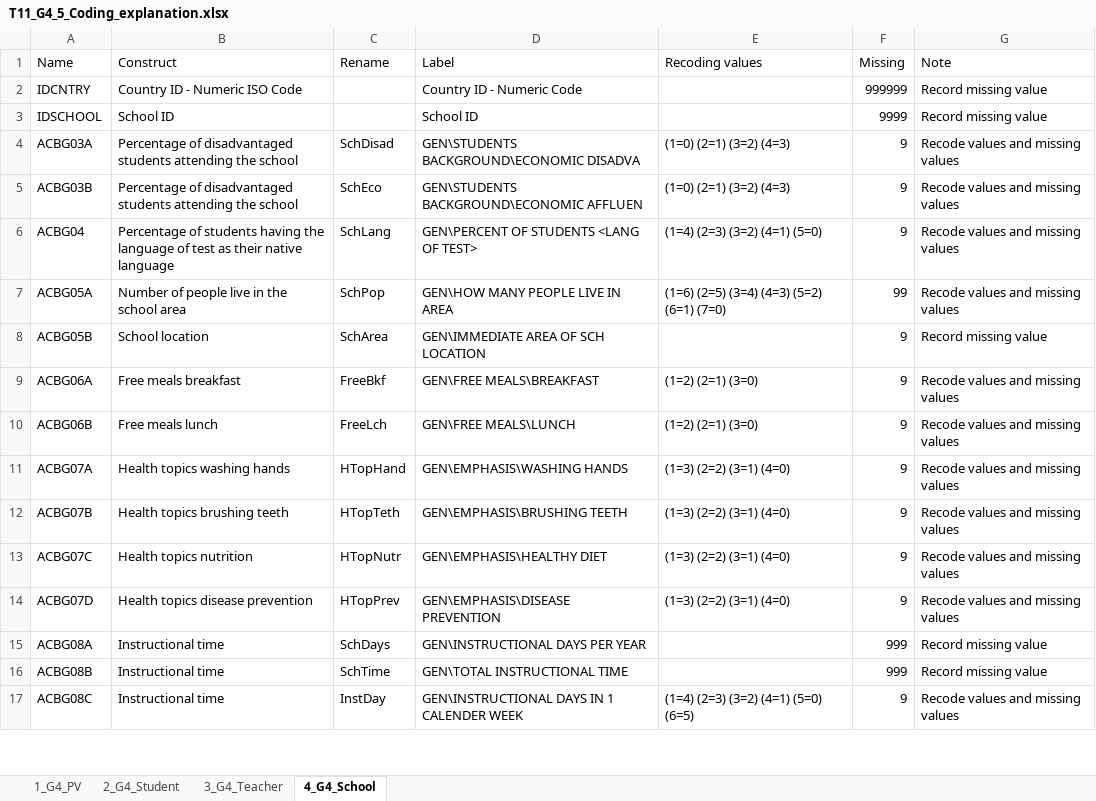
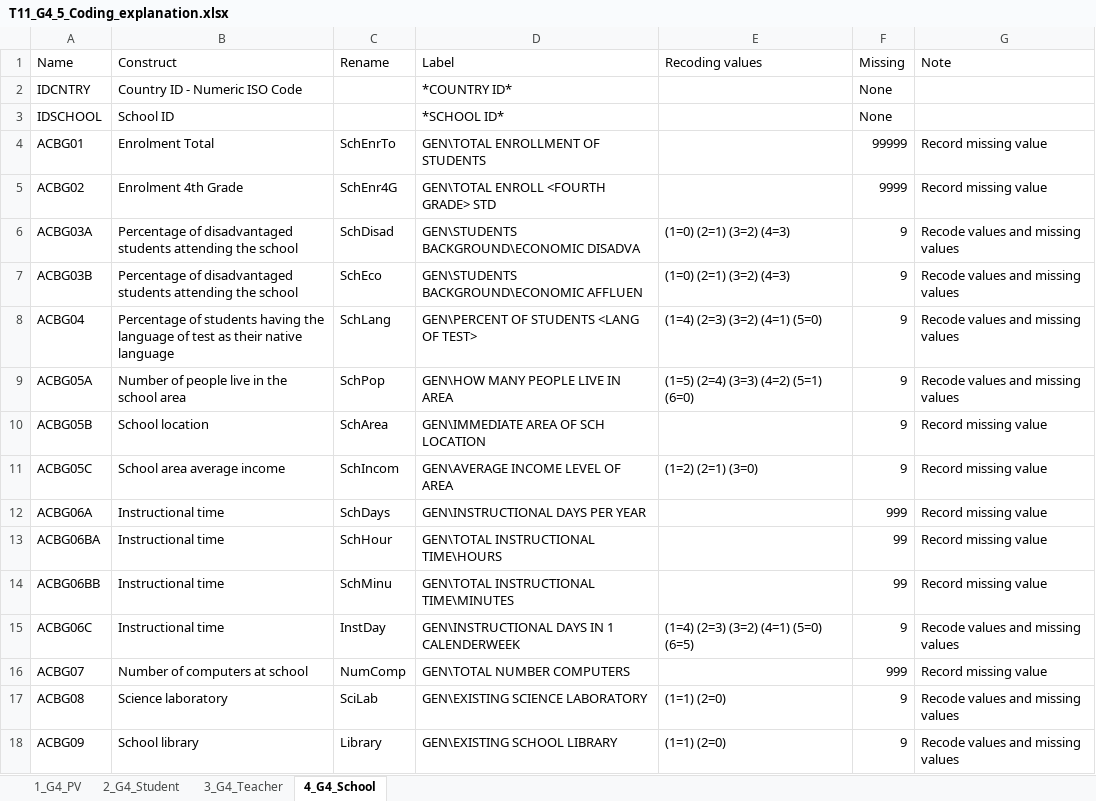
Before and after one commit to tonyctan/CEMO-PhD, an Excel workbook: RA/Nani_2022/T_11/T11_G4_5_Coding_explanation.xlsx, sheet 4_G4_School, drawn as a sheet; only a part is shown; values as stored, in another font and other column widths than the file's, no cell formats; removed rows and columns are numbered as before the commit, all else as after; the diff covers the shown part only; the diff names each change by its address in the sheet, - before the commit and + after, or states it on an @@ line.

Commit message:
Complete TIMSS 2011 Teacher and School

```diff
--- a/RA/Nani_2022/T_11/T11_G4_5_Coding_explanation.xlsx (sheet 4_G4_School)
+++ b/RA/Nani_2022/T_11/T11_G4_5_Coding_explanation.xlsx (sheet 4_G4_School)
-D2 (Label): Country ID - Numeric Code
+D2 (Label): *COUNTRY ID*
-F2 (Missing): 999999
+F2 (Missing): None
-G2:G3 (Note): Record missing value
+G2:G3 (Note): (empty)
-D3 (Label): School ID
+D3 (Label): *SCHOOL ID*
-F3 (Missing): 9999
+F3 (Missing): None
+row 4: ACBG01 | Enrolment Total | SchEnrTo | GEN\TOTAL ENROLLMENT OF STUDENTS |  | 99999 | Record missing value
+row 5: ACBG02 | Enrolment 4th Grade | SchEnr4G | GEN\TOTAL ENROLL <FOURTH GRADE> STD |  | 9999 | Record missing value
-E9 (Recoding values): (1=6) (2=5) (3=4) (4=3) (5=2) (6=1) (7=0)
+E9 (Recoding values): (1=5) (2=4) (3=3) (4=2) (5=1) (6=0)
-F9 (Missing): 99
+F9 (Missing): 9
+row 11: ACBG05C | School area average income | SchIncom | GEN\AVERAGE INCOME LEVEL OF AREA | (1=2) (2=1) (3=0) | 9 | Record missing value
-B12 (Construct): Free meals breakfast
+B12 (Construct): Instructional time
-C12 (Rename): FreeBkf
+C12 (Rename): SchDays
-D12 (Label): GEN\FREE MEALS\BREAKFAST
+D12 (Label): GEN\INSTRUCTIONAL DAYS PER YEAR
-E12 (Recoding values): (1=2) (2=1) (3=0)
+E12 (Recoding values): (empty)
-F12 (Missing): 9
+F12 (Missing): 999
-G12 (Note): Recode values and missing values
+G12 (Note): Record missing value
-row 10: ACBG06B | Free meals lunch | FreeLch | GEN\FREE MEALS\LUNCH | (1=2) (2=1) (3=0) | 9 | Recode values and missing values
-row 11: ACBG07A | Health topics washing hands | HTopHand | GEN\EMPHASIS\WASHING HANDS | (1=3) (2=2) (3=1) (4=0) | 9 | Recode values and missing values
-row 12: ACBG07B | Health topics brushing teeth | HTopTeth | GEN\EMPHASIS\BRUSHING TEETH | (1=3) (2=2) (3=1) (4=0) | 9 | Recode values and missing values
-row 13: ACBG07C | Health topics nutrition | HTopNutr | GEN\EMPHASIS\HEALTHY DIET | (1=3) (2=2) (3=1) (4=0) | 9 | Recode values and missing values
-row 14: ACBG07D | Health topics disease prevention | HTopPrev | GEN\EMPHASIS\DISEASE PREVENTION | (1=3) (2=2) (3=1) (4=0) | 9 | Recode values and missing values
-row 15: ACBG08A | Instructional time | SchDays | GEN\INSTRUCTIONAL DAYS PER YEAR |  | 999 | Record missing value
+row 13: ACBG06BA | Instructional time | SchHour | GEN\TOTAL INSTRUCTIONAL TIME\HOURS |  | 99 | Record missing value
-A14 (Name): ACBG08B
+A14 (Name): ACBG06BB
-C14 (Rename): SchTime
+C14 (Rename): SchMinu
-D14 (Label): GEN\TOTAL INSTRUCTIONAL TIME
+D14 (Label): GEN\TOTAL INSTRUCTIONAL TIME\MINUTES
-F14 (Missing): 999
+F14 (Missing): 99
-A15 (Name): ACBG08C
+A15 (Name): ACBG06C
-D15 (Label): GEN\INSTRUCTIONAL DAYS IN 1 CALENDER WEEK
+D15 (Label): GEN\INSTRUCTIONAL DAYS IN 1 CALENDERWEEK
+row 16: ACBG07 | Number of computers at school | NumComp | GEN\TOTAL NUMBER COMPUTERS |  | 999 | Record missing value
+row 17: ACBG08 | Science laboratory | SciLab | GEN\EXISTING SCIENCE LABORATORY | (1=1) (2=0) | 9 | Recode values and missing values
+row 18: ACBG09 | School library | Library | GEN\EXISTING SCHOOL LIBRARY | (1=1) (2=0) | 9 | Recode values and missing values
```
Also changed, not shown: 71 added rows, 38 removed rows and 184 edited cells elsewhere in this sheet, sheet 3_G4_Teacher, sheet 2_G4_Student, cell formats, 4 other files.
